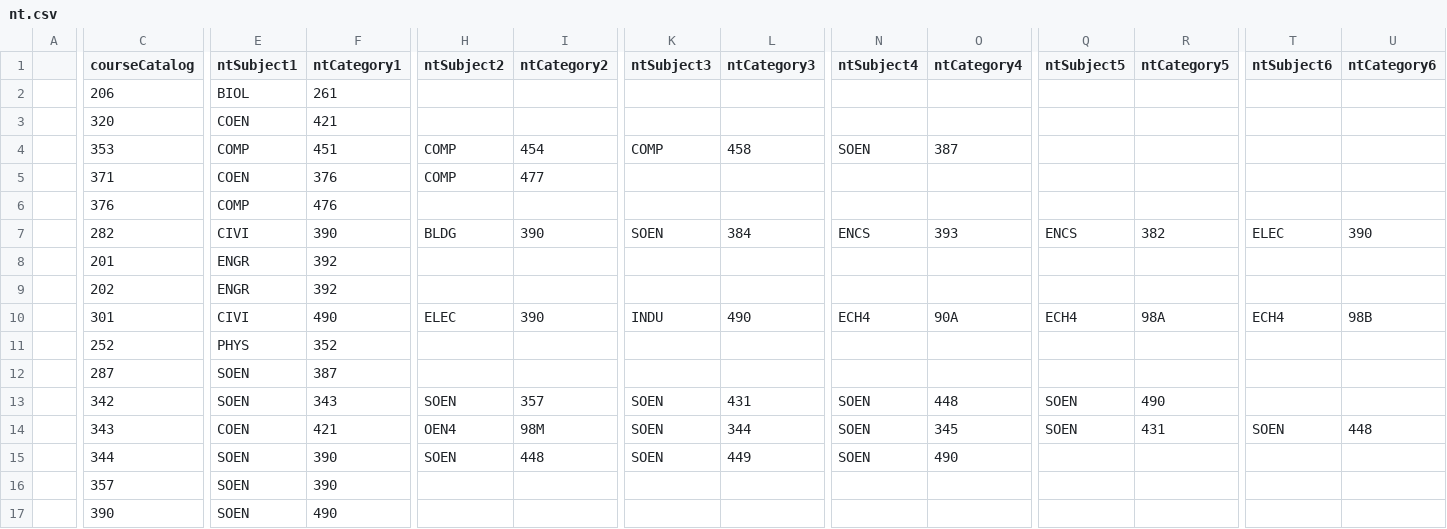
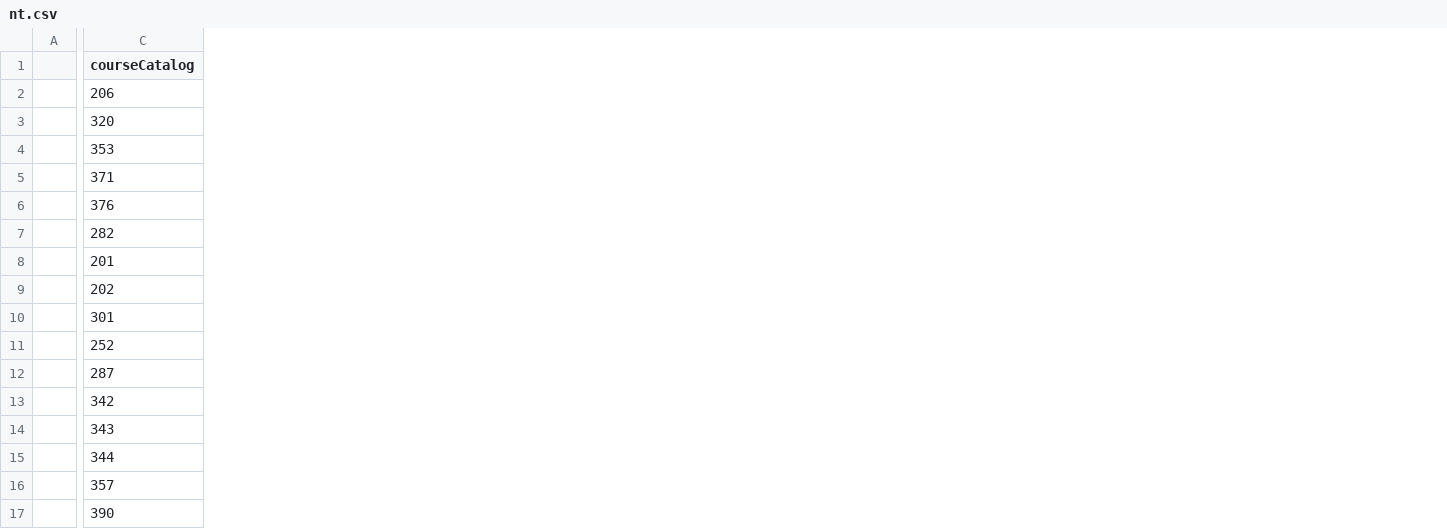
Before and after one commit to sal515/programPlanner, a CSV file: backendNodeJS/csv/nt.csv, drawn as a sheet; only a part is shown, gaps mark what is left out; the diff covers the shown part only; the diff names each change by its address in the sheet, - before the commit and + after, or states it on an @@ line.

```diff
--- a/backendNodeJS/csv/nt.csv
+++ b/backendNodeJS/csv/nt.csv
-column E (ntSubject1), rows 2-17: BIOL | COEN | COMP | COEN | COMP | CIVI | ENGR | ENGR | CIVI | PHYS | SOEN | SOEN | COEN | SOEN | SOEN | SOEN
-column F (ntCategory1), rows 2-17: 261 | 421 | 451 | 376 | 476 | 390 | 392 | 392 | 490 | 352 | 387 | 343 | 421 | 390 | 390 | 490
-column H (ntSubject2), rows 4-15: COMP | COMP |  | BLDG |  |  | ELEC |  |  | SOEN | OEN4 | SOEN
-column I (ntCategory2), rows 4-15: 454 | 477 |  | 390 |  |  | 390 |  |  | 357 | 98M | 448
-column K (ntSubject3), rows 4-15: COMP |  |  | SOEN |  |  | INDU |  |  | SOEN | SOEN | SOEN
-column L (ntCategory3), rows 4-15: 458 |  |  | 384 |  |  | 490 |  |  | 431 | 344 | 449
-column N (ntSubject4), rows 4-15: SOEN |  |  | ENCS |  |  | ECH4 |  |  | SOEN | SOEN | SOEN
-column O (ntCategory4), rows 4-15: 387 |  |  | 393 |  |  | 90A |  |  | 448 | 345 | 490
-column Q (ntSubject5), rows 7-14: ENCS |  |  | ECH4 |  |  | SOEN | SOEN
-column R (ntCategory5), rows 7-14: 382 |  |  | 98A |  |  | 490 | 431
-column T (ntSubject6), rows 7-14: ELEC |  |  | ECH4 |  |  |  | SOEN
-column U (ntCategory6), rows 7-14: 390 |  |  | 98B |  |  |  | 448
```
Also changed, not shown: 12 removed columns elsewhere in this file, backendNodeJS/csv/coReqOnly.csv, backendNodeJS/csv/preReqOR.csv, 2 other files.
